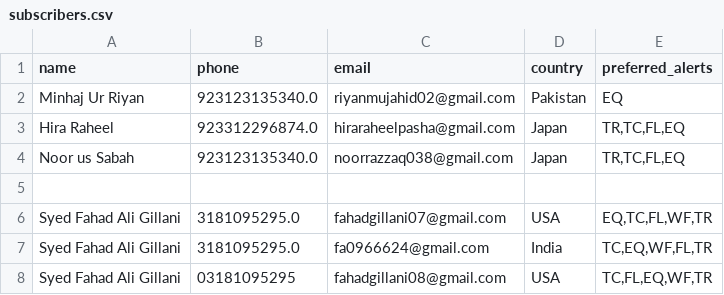
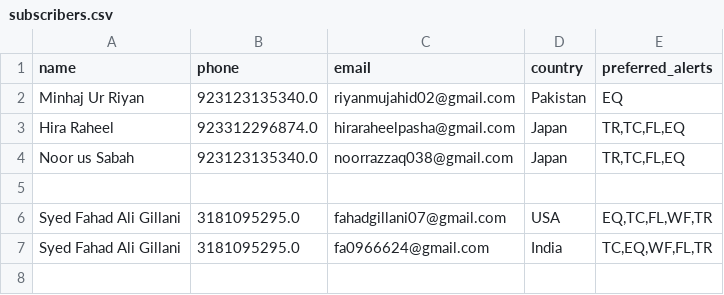
Before and after one commit to minhaj4590/disaster-forecasting, a CSV file: subscribers.csv, drawn as a sheet; the diff names each change by its address in the sheet, - before the commit and + after, or states it on an @@ line.

Commit message:
Unsubscribe user

```diff
--- a/subscribers.csv
+++ b/subscribers.csv
-row 8: Syed Fahad Ali Gillani | 03181095295 | fahadgillani08@gmail.com | USA | TC,FL,EQ,WF,TR
```
